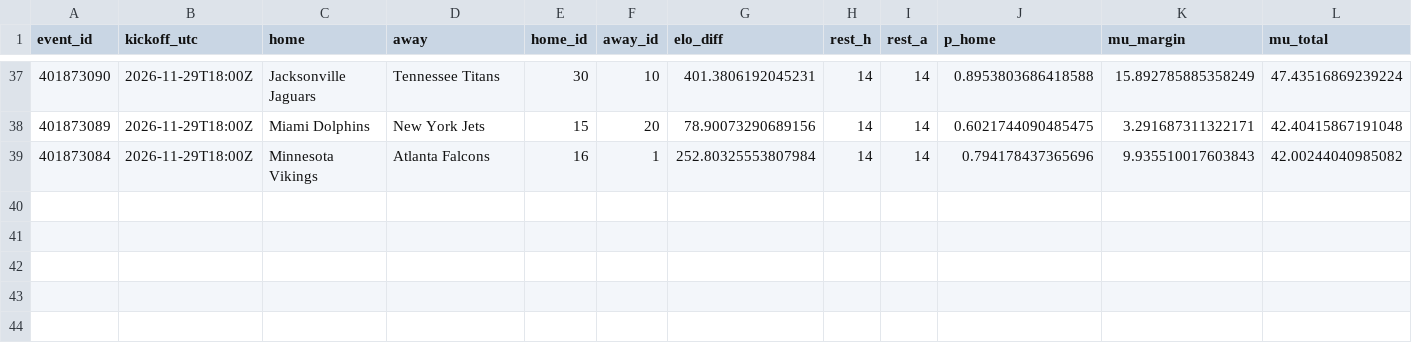
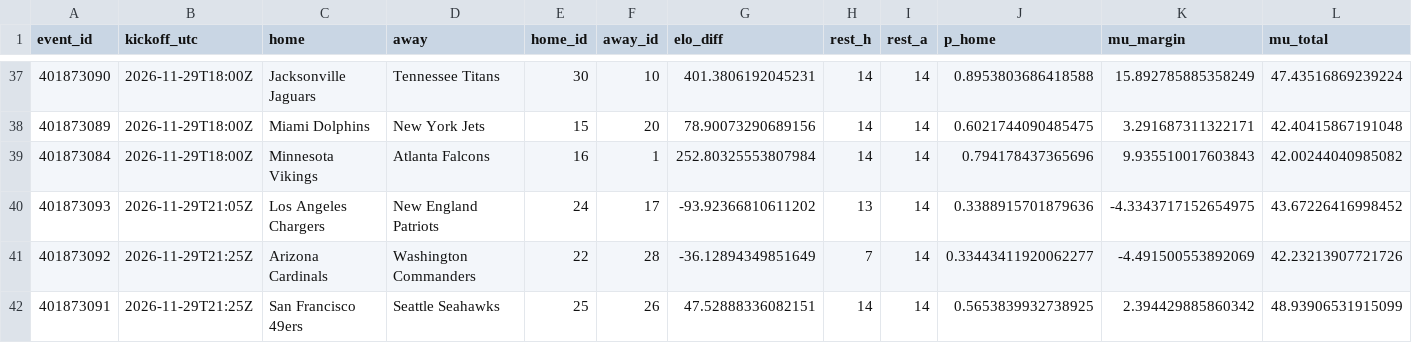
Before and after one commit to gabrielreyesu/mocha-picks, a CSV file: predictions/nfl_registry.csv, drawn as a sheet; only a part is shown, gaps mark what is left out; rows hold the shown columns only; the diff names each change by its address in the sheet, - before the commit and + after, or states it on an @@ line.

```diff
--- a/predictions/nfl_registry.csv
+++ b/predictions/nfl_registry.csv
+row 40: 401873093 | 2026-11-29T21:05Z | Los Angeles Chargers | New England Patriots | 24 | 17 | -93.92366810611202 | 13 | 14 | 0.3388915701879636 | -4.3343717152654975 | 43.67226416998452
+row 41: 401873092 | 2026-11-29T21:25Z | Arizona Cardinals | Washington Commanders | 22 | 28 | -36.12894349851649 | 7 | 14 | 0.33443411920062277 | -4.491500553892069 | 42.23213907721726
+row 42: 401873091 | 2026-11-29T21:25Z | San Francisco 49ers | Seattle Seahawks | 25 | 26 | 47.52888336082151 | 14 | 14 | 0.5653839932738925 | 2.394429885860342 | 48.93906531915099
```
Also changed, not shown: predictions/nba_polymarket_snapshots.csv, predictions/nba_registry.csv, 14 other files.
